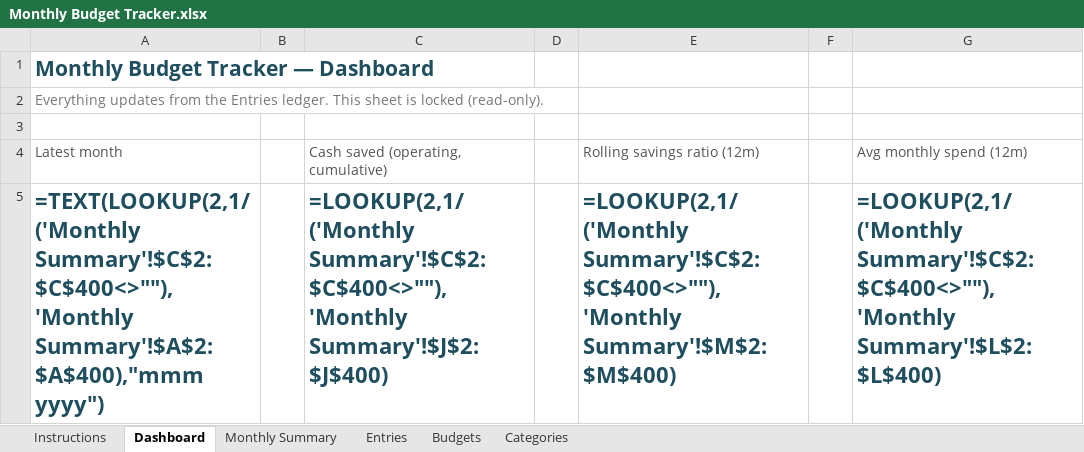
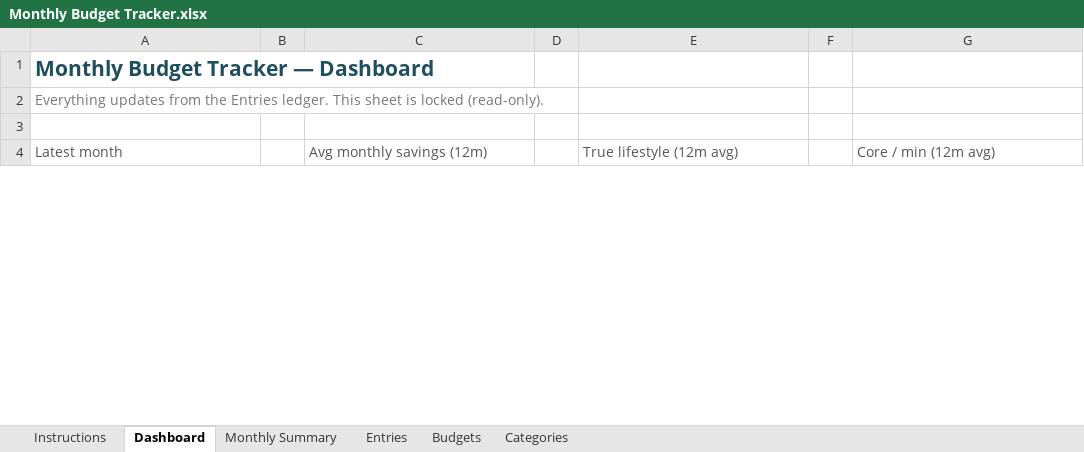
Before and after one commit to jovialio/personal-finance-tracker-excel, an Excel workbook: Monthly Budget Tracker.xlsx, sheet Dashboard, drawn as a sheet; only a part is shown; values as stored, in another font and other column widths than the file's, no borders; formulas without a stored value are shown as written; charts and pictures not drawn; removed rows and columns are numbered as before the commit, all else as after; the diff covers the shown part only; the diff names each change by its address in the sheet, - before the commit and + after, or states it on an @@ line.

Commit message:
Add Monthly Budget Tracker companion + ship it as a release asset

```diff
--- a/Monthly Budget Tracker.xlsx (sheet Dashboard)
+++ b/Monthly Budget Tracker.xlsx (sheet Dashboard)
-C4: Cash saved (operating, cumulative)
+C4: Avg monthly savings (12m)
-E4: Rolling savings ratio (12m)
+E4: True lifestyle (12m avg)
-G4: Avg monthly spend (12m)
+G4: Core / min (12m avg)
-row 5: =TEXT(LOOKUP(2,1/('Monthly Summary'!$C$2:$C$400<>""),'Monthly Summary'!$A$2:$A$400),"mmm yyyy") |  | =LOOKUP(2,1/('Monthly Summary'!$C$2:$C$400<>""),'Monthly Summary'!$J$2:$J$400) |  | =LOOKUP(2,1/('Monthly Summary'!$C$2:$C$400<>""),'Monthly Summary'!$M$2:$M$400) |  | =LOOKUP(2,1/('Monthly Summary'!$C$2:$C$400<>""),'Monthly Summary'!$L$2:$L$400)
```
Also changed, not shown: 13 added rows, 8 removed rows and 18 edited cells elsewhere in this sheet, sheet Monthly Summary, sheet Entries, sheet Instructions, sheet Categories, charts or pictures, 6 other files.
